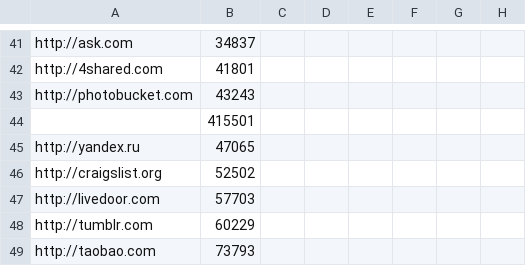
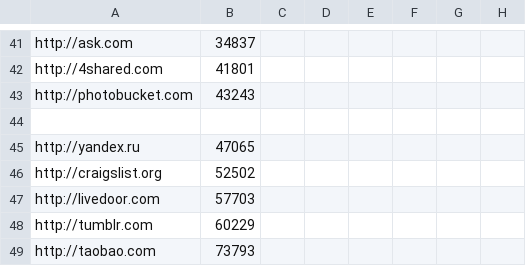
Before and after one commit to kszr/rpc, a CSV file: MyProxy/workloads/workload_chunks.csv, drawn as a sheet; only a part is shown, gaps mark what is left out; the diff names each change by its address in the sheet, - before the commit and + after, or states it on an @@ line.

```diff
--- a/MyProxy/workloads/workload_chunks.csv
+++ b/MyProxy/workloads/workload_chunks.csv
-B44: 415501
+B44: (empty)
```
Also changed, not shown: 1 other file.
